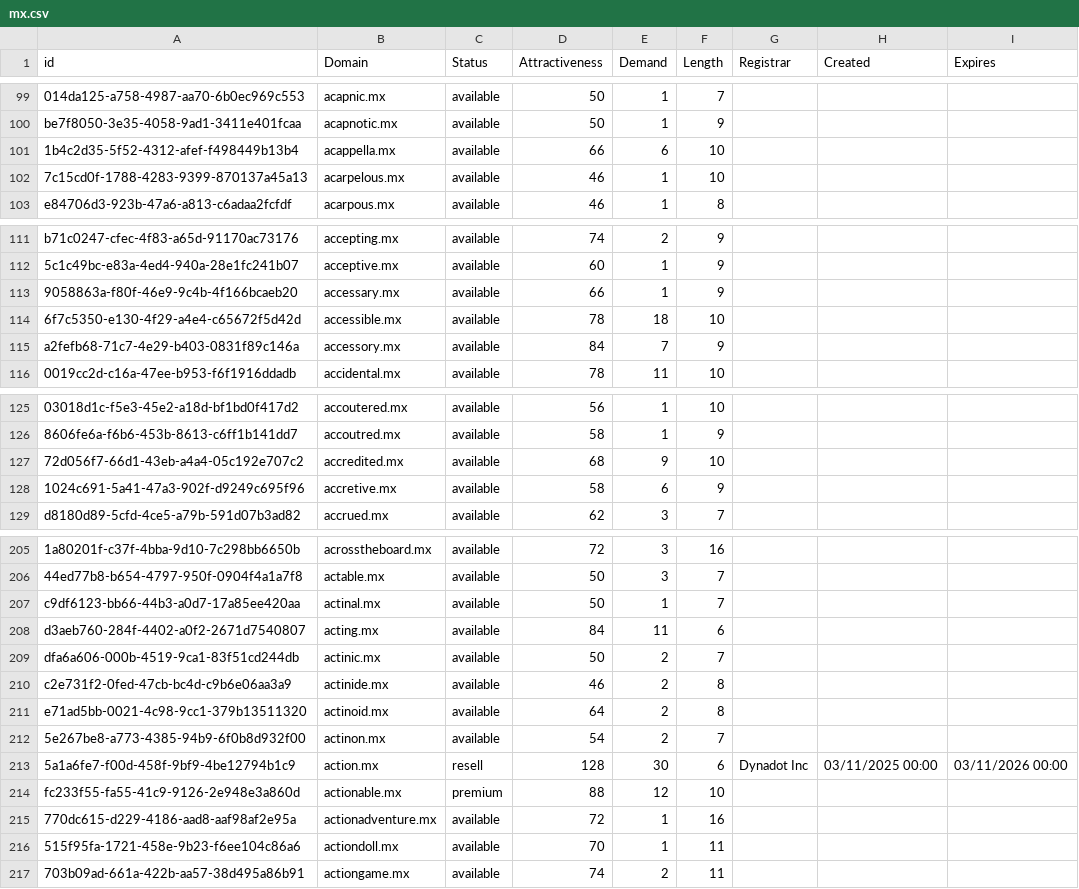
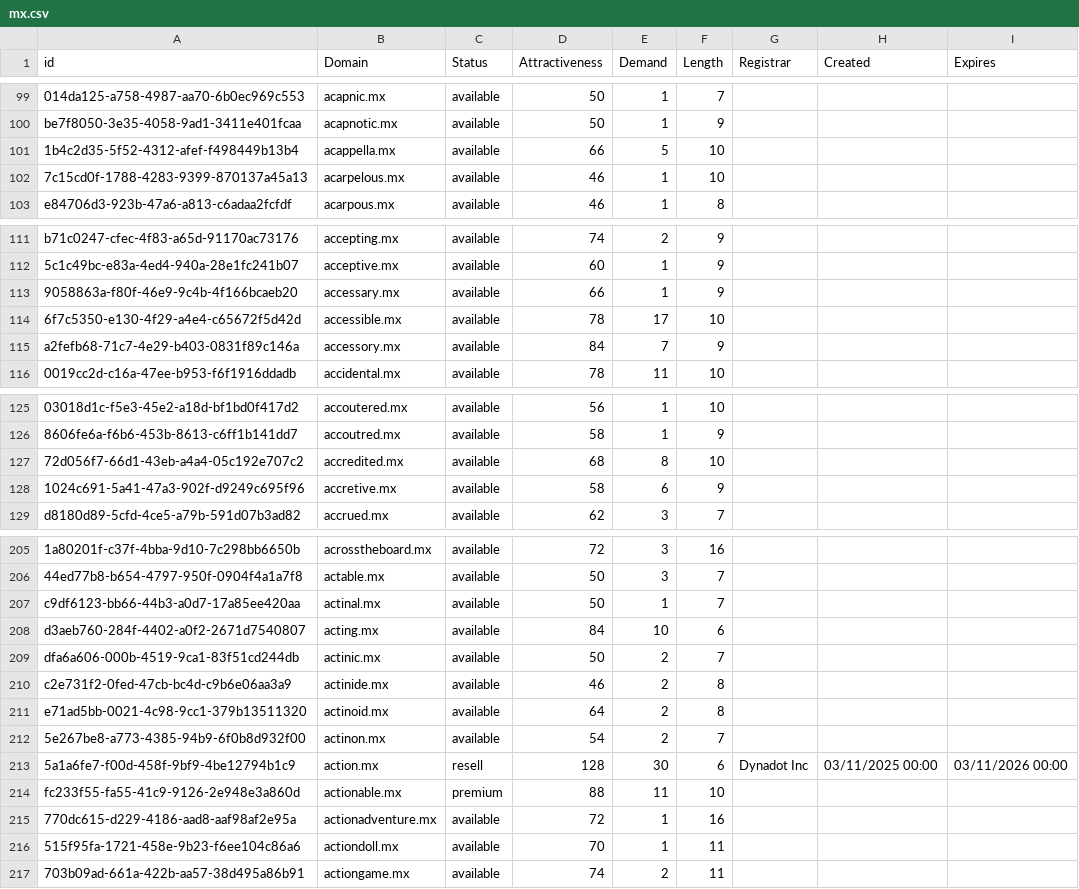
Before and after one commit to UniqueDomains/mx-oneword-domains, a CSV file: mx.csv, drawn as a sheet; only a part is shown, gaps mark what is left out; the diff covers the shown part only; the diff names each change by its address in the sheet, - before the commit and + after, or states it on an @@ line.

```diff
--- a/mx.csv
+++ b/mx.csv
-E101 (Demand): 6
+E101 (Demand): 5
-E114 (Demand): 18
+E114 (Demand): 17
-E127 (Demand): 9
+E127 (Demand): 8
-E208 (Demand): 11
+E208 (Demand): 10
-E214 (Demand): 12
+E214 (Demand): 11
```
Also changed, not shown: 1 removed row and 60 edited cells elsewhere in this file, 2 other files.
